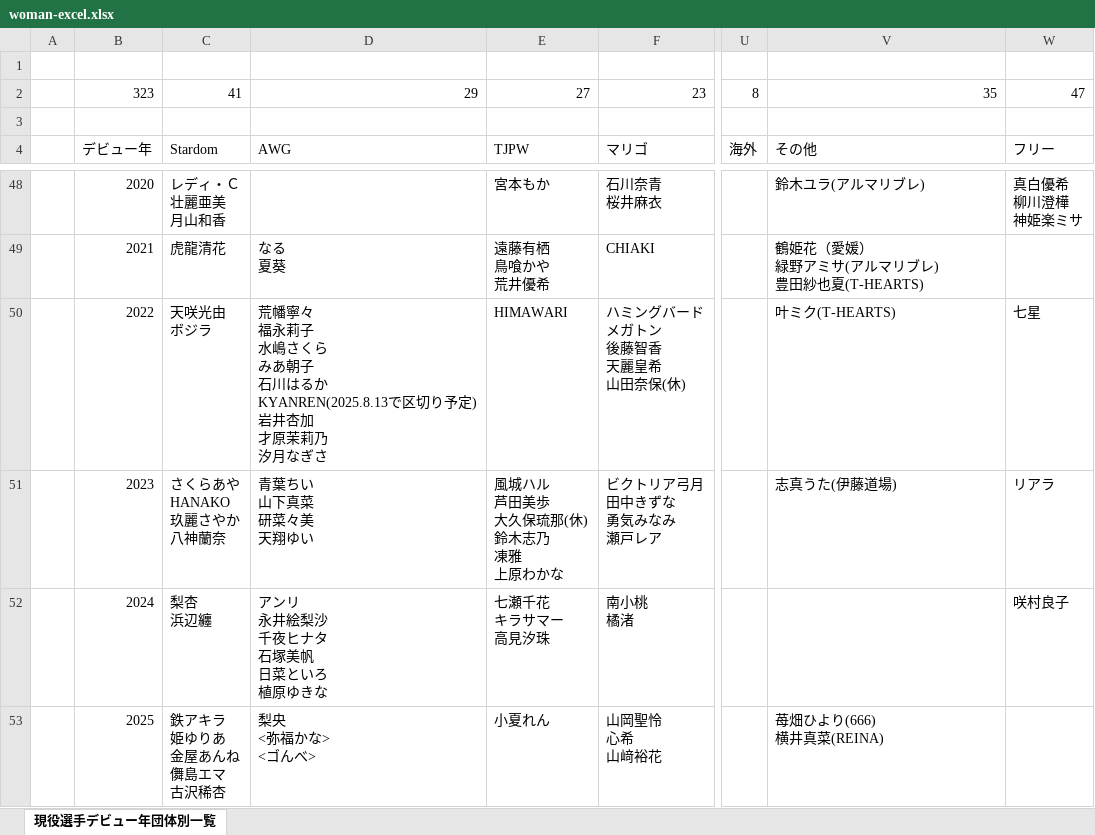
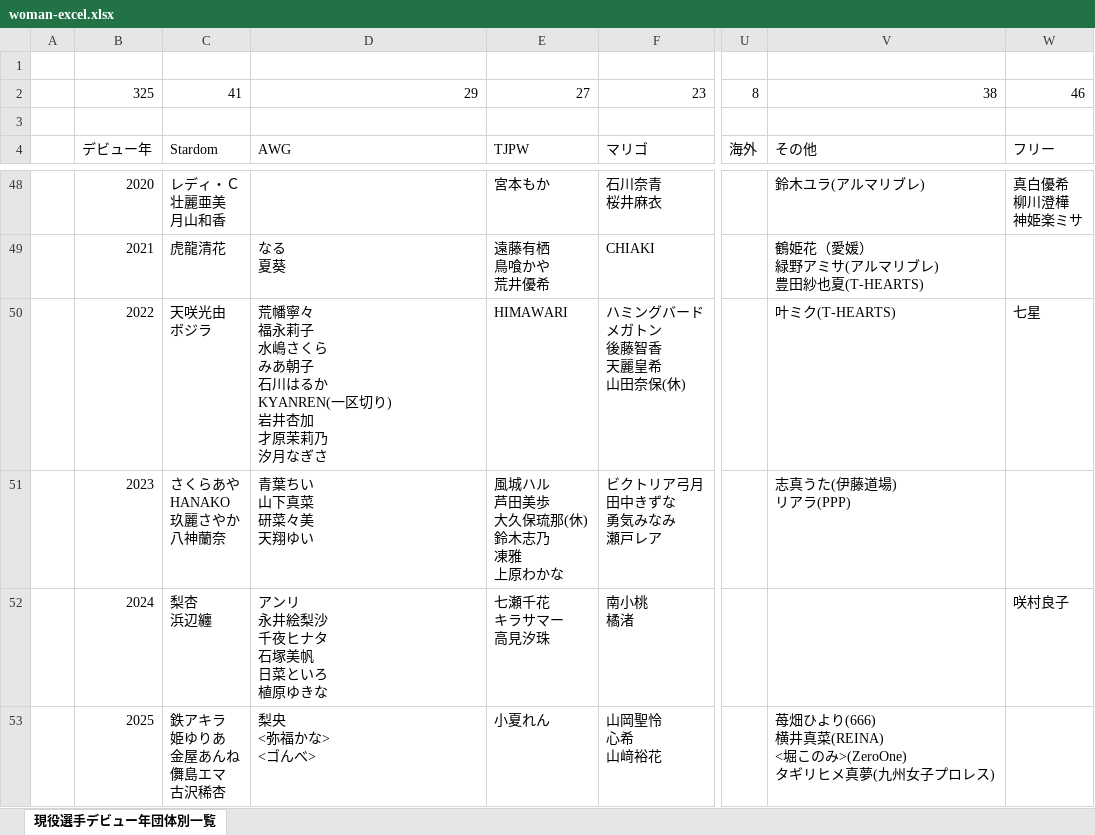
Before and after one commit to nakawankuma/joshi_wrestling_data, an Excel workbook: woman-excel.xlsx, sheet 現役選手デビュー年団体別一覧, drawn as a sheet; only a part is shown, gaps mark what is left out; values as stored, in another font and other column widths than the file's, no borders; table styles not drawn; ↵ is a line break in a cell; the diff names each change by its address in the sheet, - before the commit and + after, or states it on an @@ line.

```diff
--- a/woman-excel.xlsx (sheet 現役選手デビュー年団体別一覧)
+++ b/woman-excel.xlsx (sheet 現役選手デビュー年団体別一覧)
-B2: 323
+B2: 325
-V2: 35
+V2: 38
-W2: 47
+W2: 46
-D50: …はるか ↵ KYANREN(2025.8.13で区切り予定) ↵ 岩井杏…
+D50: …はるか ↵ KYANREN(一区切り) ↵ 岩井杏…
-V51: 志真うた(伊藤道場)
+V51: 志真うた(伊藤道場) ↵ リアラ(PPP)
-W51: リアラ
+W51: (empty)
-V53: 苺畑ひより(666) ↵ 横井真菜(REINA)
+V53: 苺畑ひより(666) ↵ 横井真菜(REINA) ↵ <堀このみ>(ZeroOne) ↵ タギリヒメ真夢(九州女子プロレス)
```
Also changed, not shown: formulas that keep their value, 1 other file.
